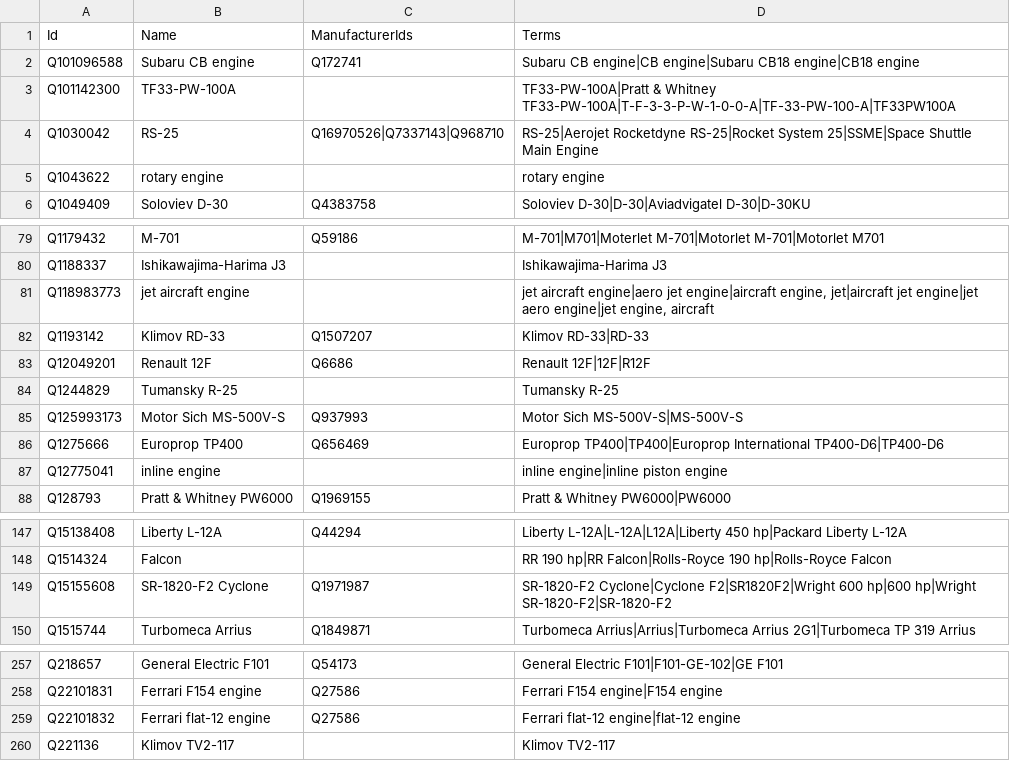
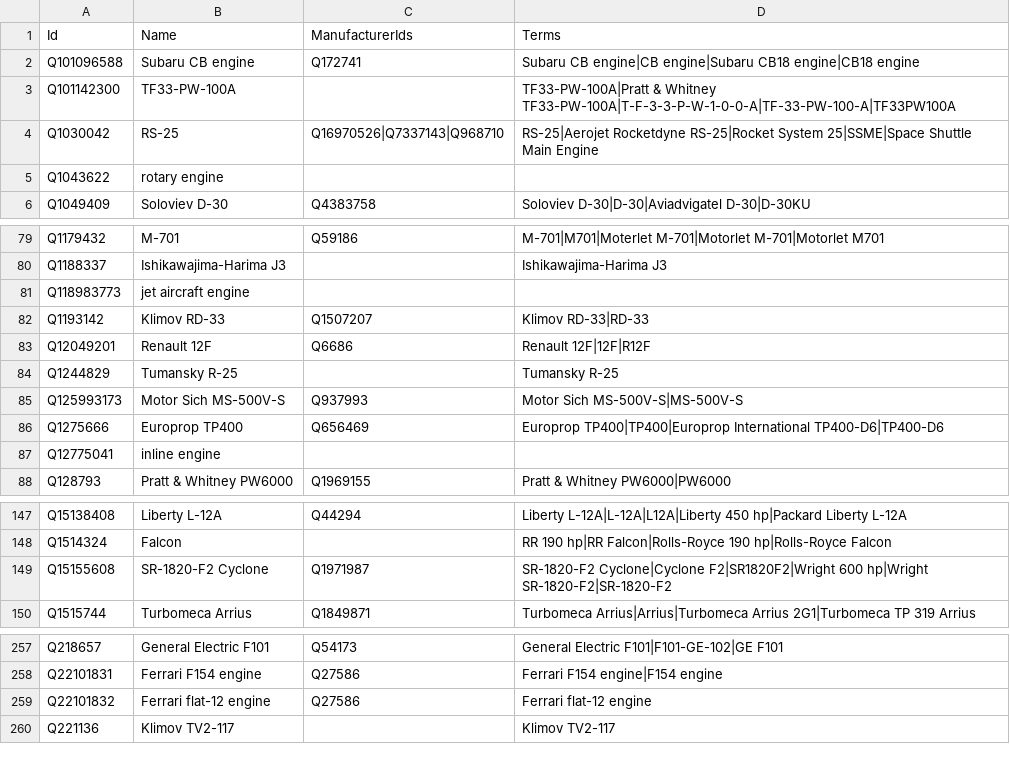
Before and after one commit to curiosity-ai/aviation-intelligence-demo, a CSV file: data/reference/engines.csv, drawn as a sheet; only a part is shown, gaps mark what is left out; the diff covers the shown part only.

```diff
--- a/data/reference/engines.csv
+++ b/data/reference/engines.csv
@@ -4,3 +4,3 @@ Q101142300,TF33-PW-100A,,TF33-PW-100A|Pratt & Whitney TF33-PW-100A|T-F-3-3-P-W-1
 Q1030042,RS-25,Q16970526|Q7337143|Q968710,RS-25|Aerojet Rocketdyne RS-25|Rocket System 25|SSME|Space Shuttle Main Engine
-Q1043622,rotary engine,,rotary engine
+Q1043622,rotary engine,,
 Q1049409,Soloviev D-30,Q4383758,Soloviev D-30|D-30|Aviadvigatel D-30|D-30KU
@@ -80,3 +80,3 @@ Q1179432,M-701,Q59186,M-701|M701|Moterlet M-701|Motorlet M-701|Motorlet M701
 Q1188337,Ishikawajima-Harima J3,,Ishikawajima-Harima J3
-Q118983773,jet aircraft engine,,"jet aircraft engine|aero jet engine|aircraft engine, jet|aircraft jet engine|jet aero engine|jet engine, aircraft"
+Q118983773,jet aircraft engine,,
 Q1193142,Klimov RD-33,Q1507207,Klimov RD-33|RD-33
@@ -86,3 +86,3 @@ Q125993173,Motor Sich MS-500V-S,Q937993,Motor Sich MS-500V-S|MS-500V-S
 Q1275666,Europrop TP400,Q656469,Europrop TP400|TP400|Europrop International TP400-D6|TP400-D6
-Q12775041,inline engine,,inline engine|inline piston engine
+Q12775041,inline engine,,
 Q128793,Pratt & Whitney PW6000,Q1969155,Pratt & Whitney PW6000|PW6000
@@ -148,3 +148,3 @@ Q15138408,Liberty L-12A,Q44294,Liberty L-12A|L-12A|L12A|Liberty 450 hp|Packard L
 Q1514324,Falcon,,RR 190 hp|RR Falcon|Rolls-Royce 190 hp|Rolls-Royce Falcon
-Q15155608,SR-1820-F2 Cyclone,Q1971987,SR-1820-F2 Cyclone|Cyclone F2|SR1820F2|Wright 600 hp|600 hp|Wright SR-1820-F2|SR-1820-F2
+Q15155608,SR-1820-F2 Cyclone,Q1971987,SR-1820-F2 Cyclone|Cyclone F2|SR1820F2|Wright 600 hp|Wright SR-1820-F2|SR-1820-F2
 Q1515744,Turbomeca Arrius,Q1849871,Turbomeca Arrius|Arrius|Turbomeca Arrius 2G1|Turbomeca TP 319 Arrius
@@ -258,3 +258,3 @@ Q218657,General Electric F101,Q54173,General Electric F101|F101-GE-102|GE F101
 Q22101831,Ferrari F154 engine,Q27586,Ferrari F154 engine|F154 engine
-Q22101832,Ferrari flat-12 engine,Q27586,Ferrari flat-12 engine|flat-12 engine
+Q22101832,Ferrari flat-12 engine,Q27586,Ferrari flat-12 engine
 Q221136,Klimov TV2-117,,Klimov TV2-117
```
Also changed, not shown: 9 edited cells elsewhere in this file, data/reference/aircraft.csv, data/reference/airports.csv, 5 other files.
